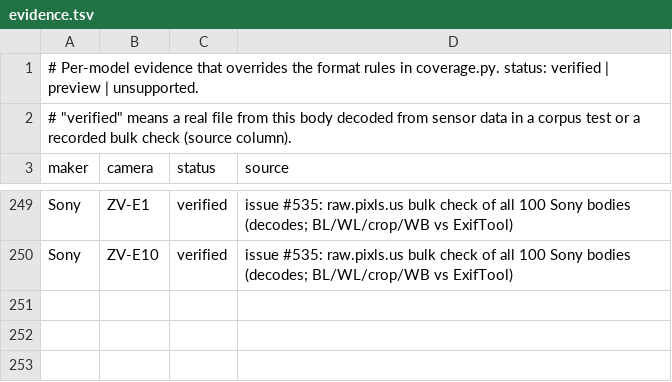
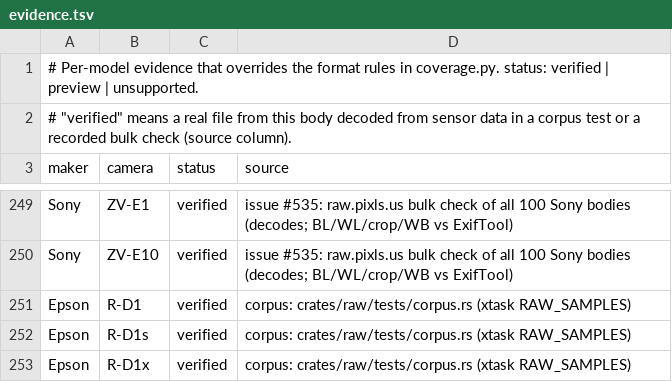
Before and after one commit to CC-David-CC/lightcraft, a TSV file: docs/raw/evidence.tsv, drawn as a sheet; only a part is shown, gaps mark what is left out.

```diff
--- a/docs/raw/evidence.tsv
+++ b/docs/raw/evidence.tsv
@@ -250 +250,4 @@ Sony	ZV-E1	verified	issue #535: raw.pixls.us bulk check of all 100 Sony bodies (
 Sony	ZV-E10	verified	issue #535: raw.pixls.us bulk check of all 100 Sony bodies (decodes; BL/WL/crop/WB vs ExifTool)
+Epson	R-D1	verified	corpus: crates/raw/tests/corpus.rs (xtask RAW_SAMPLES)
+Epson	R-D1s	verified	corpus: crates/raw/tests/corpus.rs (xtask RAW_SAMPLES)
+Epson	R-D1x	verified	corpus: crates/raw/tests/corpus.rs (xtask RAW_SAMPLES)
```
Also changed, not shown: docs/raw/coverage.tsv, 19 other files.
